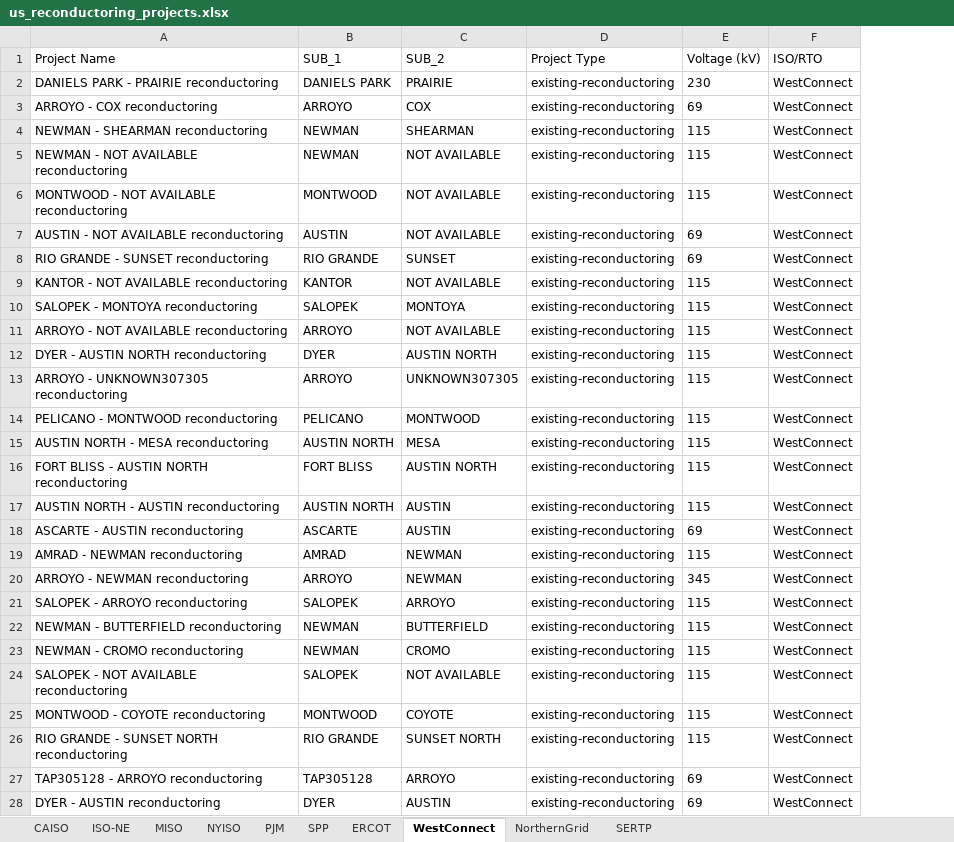
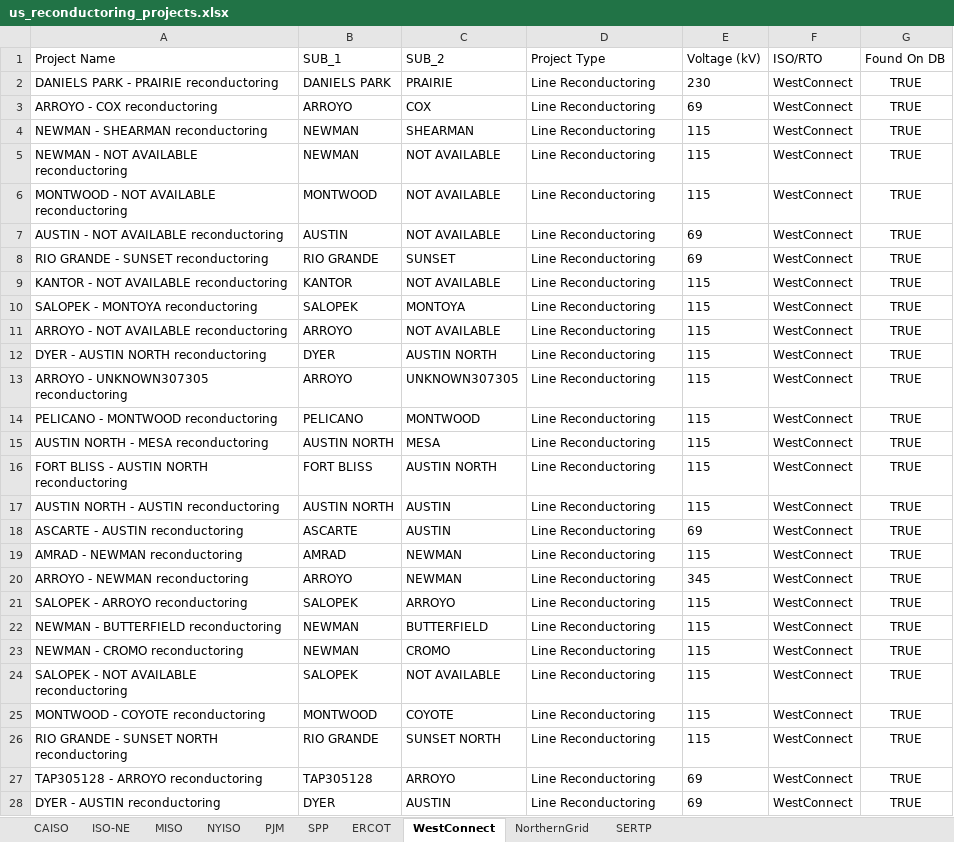
Before and after one commit to mcllerena/power-grid-map, an Excel workbook: reference/us_reconductoring_projects.xlsx, sheet WestConnect, drawn as a sheet; only a part is shown; values as stored, in another font and other column widths than the file's, no borders; the diff covers the shown part only; the diff names each change by its address in the sheet, - before the commit and + after, or states it on an @@ line.

Commit message:
feat: update project characteristics and new columns

```diff
--- a/reference/us_reconductoring_projects.xlsx (sheet WestConnect)
+++ b/reference/us_reconductoring_projects.xlsx (sheet WestConnect)
+column G (Found On DB), rows 2-28: all TRUE
-D2:D28 (Project Type): existing-reconductoring
+D2:D28 (Project Type): Line Reconductoring
```
Also changed, not shown: 3 edited cells elsewhere in this sheet, sheet PJM, sheet ERCOT, sheet CAISO, sheet NYISO, sheet ISO-NE, sheet SPP, 3 more sheets, 11 other files.
